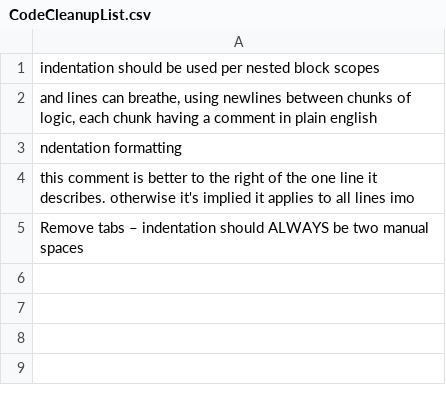
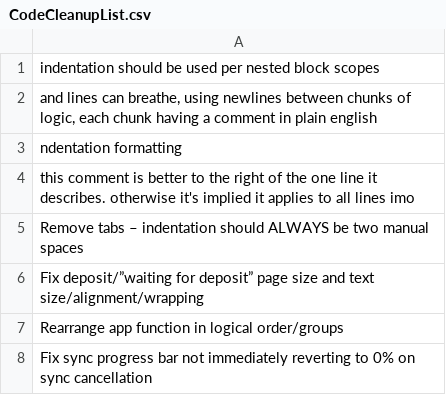
Before and after one commit to woodser/monerostresstester.com, a CSV file: CodeCleanupList.csv, drawn as a sheet; the diff names each change by its address in the sheet, - before the commit and + after, or states it on an @@ line.

Commit message:
Build and implement the deposit page according to spec

```diff
--- a/CodeCleanupList.csv
+++ b/CodeCleanupList.csv
+row 6: Fix deposit/”waiting for deposit” page size and text size/alignment/wrapping
+row 7: Rearrange app function in logical order/groups
+row 8: Fix sync progress bar not immediately reverting to 0% on sync cancellation
```
Also changed, not shown: 23 other files.
